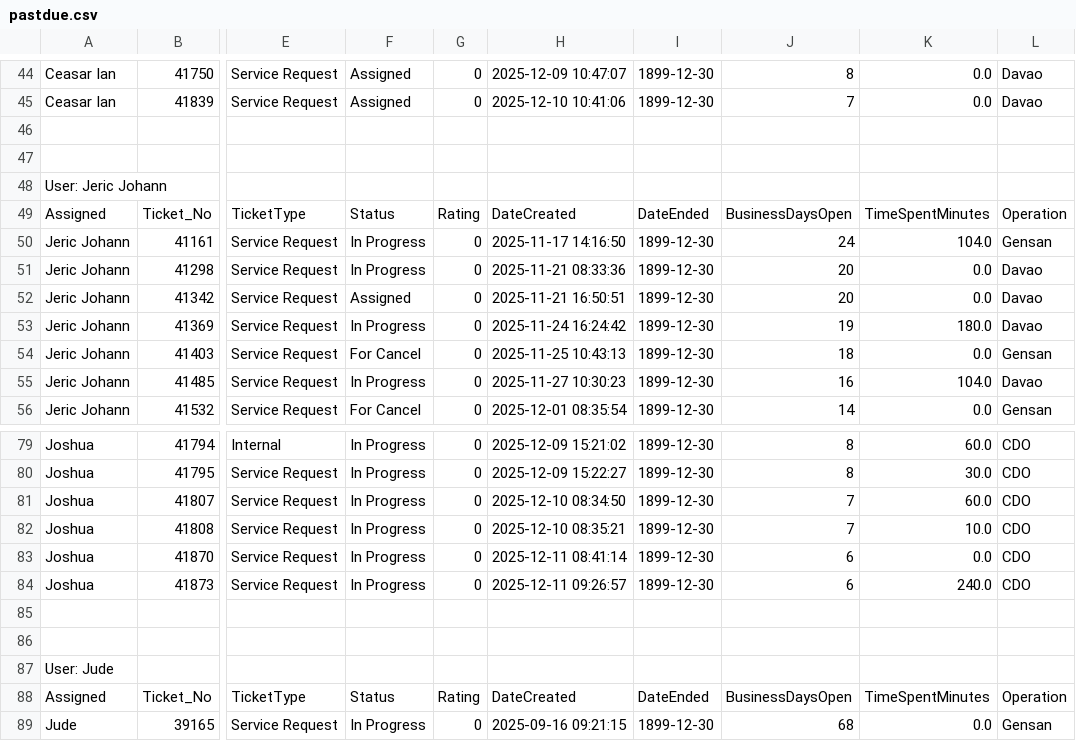
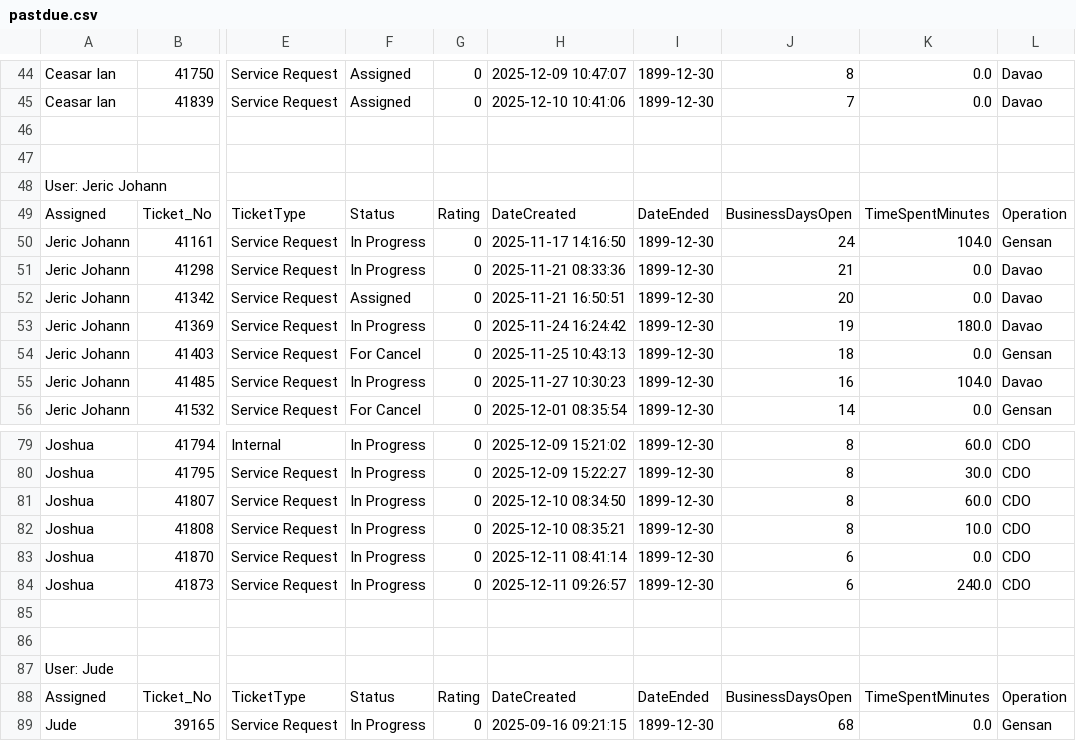
Before and after one commit to astechsupport/technical-support-data, a CSV file: pastdue.csv, drawn as a sheet; only a part is shown, gaps mark what is left out; the diff names each change by its address in the sheet, - before the commit and + after, or states it on an @@ line.

Commit message:
Automated update 2025-12-19 08:35:37

```diff
--- a/pastdue.csv
+++ b/pastdue.csv
-J51: 20
+J51: 21
-J81:J82: 7
+J81:J82: 8
```
